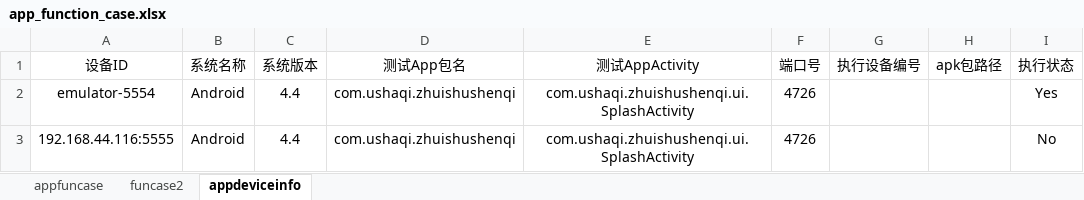
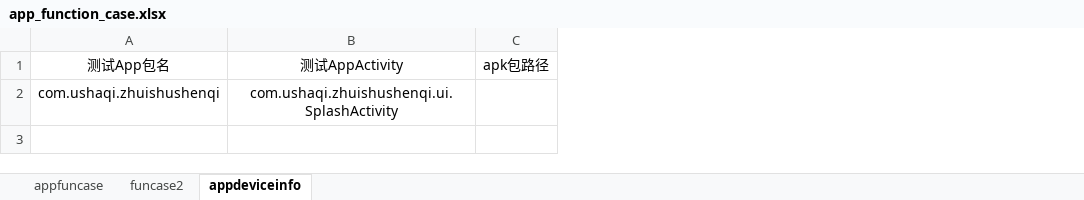
Before and after one commit to hsy5332/automationframework, an Excel workbook: automationframework/automationserver/automationtestcase/app_function_case.xlsx, sheet appdeviceinfo, drawn as a sheet; values as stored, in another font and other column widths than the file's, no borders; the diff names each change by its address in the sheet, - before the commit and + after, or states it on an @@ line.

```diff
--- a/automationframework/automationserver/automationtestcase/app_function_case.xlsx (sheet appdeviceinfo)
+++ b/automationframework/automationserver/automationtestcase/app_function_case.xlsx (sheet appdeviceinfo)
-column A, rows 1-2: 设备ID | emulator-5554
-column B, rows 1-2: 系统名称 | Android
-column C, rows 1-2: 系统版本 | 4.4
-column F, rows 1-2: 端口号 | 4726
-column G, row 1: 执行设备编号
-column I, rows 1-2: 执行状态 | Yes
-row 3: 192.168.44.116:5555 | Android | 4.4 | com.ushaqi.zhuishushenqi | com.ushaqi.zhuishushenqi.ui.SplashActivity | 4726 |  |  | No
```
Also changed, not shown: 2 other files.
